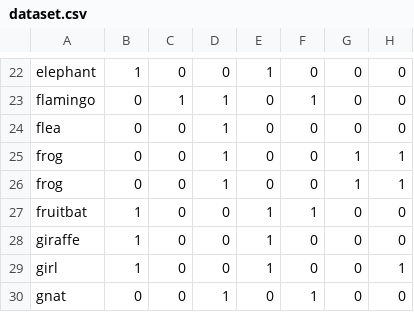
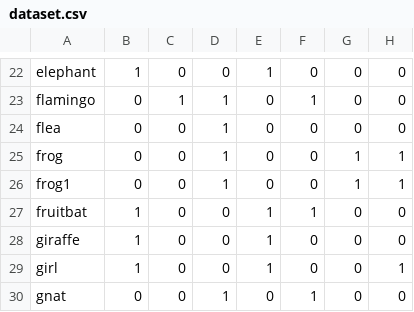
Before and after one commit to pruthvirajg/dbscan_fastcode, a CSV file: data/dataset.csv, drawn as a sheet; only a part is shown, gaps mark what is left out; the diff names each change by its address in the sheet, - before the commit and + after, or states it on an @@ line.

```diff
--- a/data/dataset.csv
+++ b/data/dataset.csv
-A26: frog
+A26: frog1
```
Also changed, not shown: 7 other files.
